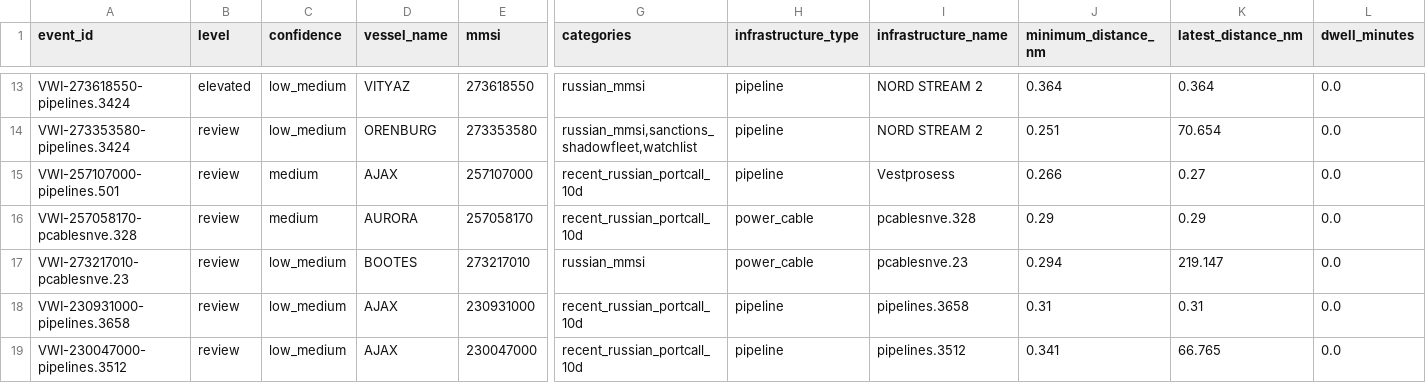
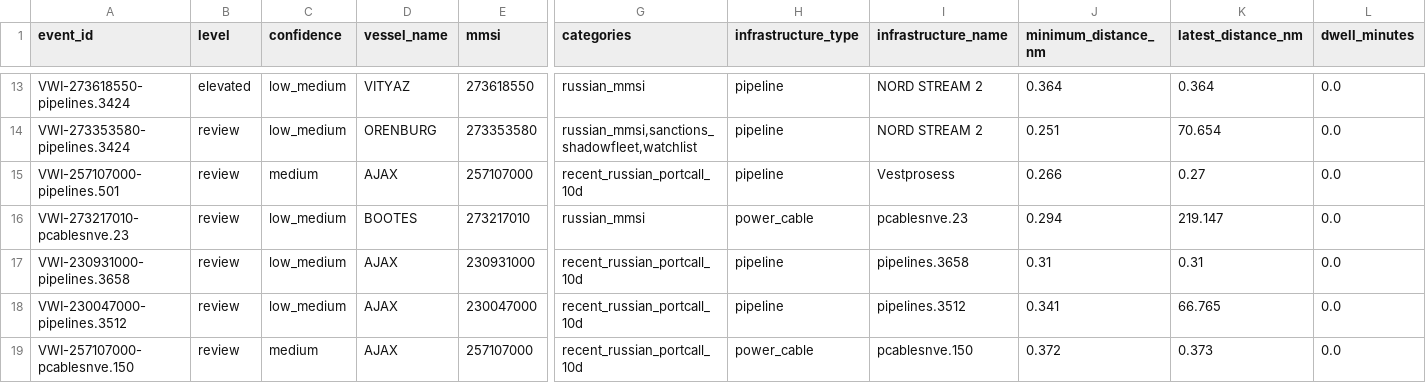
Before and after one commit to mowlsint/VoodooWhiskers, a CSV file: public/downloads/infrastructure_watch_latest.csv, drawn as a sheet; only a part is shown, gaps mark what is left out; the shorter side is filled out with more unchanged rows; rows hold the shown columns only; the diff covers the shown part only; the diff names each change by its address in the sheet, - before the commit and + after, or states it on an @@ line.

```diff
--- a/public/downloads/infrastructure_watch_latest.csv
+++ b/public/downloads/infrastructure_watch_latest.csv
-row 16: VWI-257058170-pcablesnve.328 | review | medium | AURORA | 257058170 | recent_russian_portcall_10d | power_cable | pcablesnve.328 | 0.29 | 0.29 | 0.0
```
Also changed, not shown: 2 removed rows and 4 edited cells elsewhere in this file, 18 other files.
